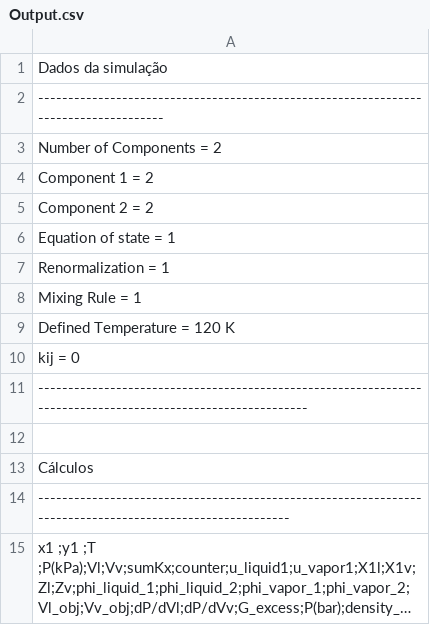
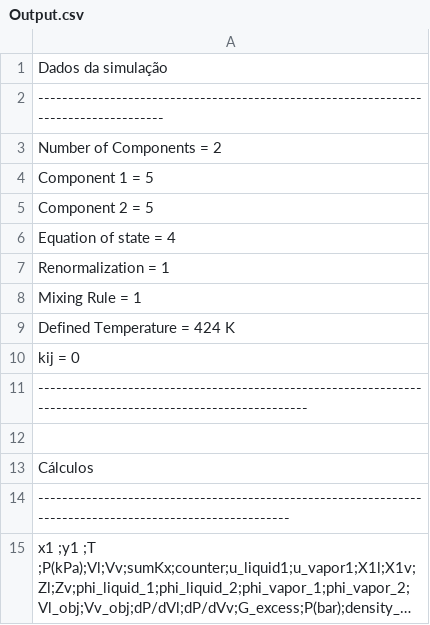
Before and after one commit to Gabriel-MS/VLE_multi, a CSV file: Planilhas de análise/Output.csv, drawn as a sheet; long unchanged cells end in ….

```diff
--- a/Planilhas de análise/Output.csv
+++ b/Planilhas de análise/Output.csv
@@ -3,8 +3,8 @@ Dados da simulação
 Number of Components = 2
-Component 1 = 2
-Component 2 = 2
-Equation of state = 1
+Component 1 = 5
+Component 2 = 5
+Equation of state = 4
 Renormalization = 1
 Mixing Rule = 1
-Defined Temperature = 120 K
+Defined Temperature = 424 K
 kij = 0
```
Also changed, not shown: Codeblocks/simulation_record.csv, Planilhas de análise/env.csv, 15 other files.
